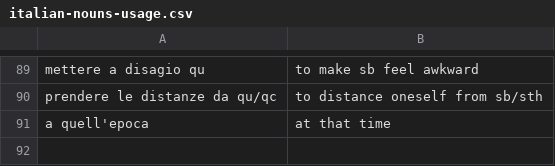
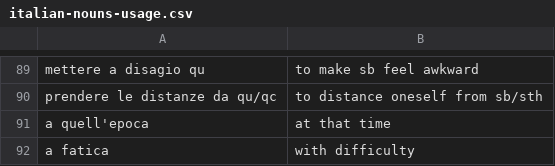
Before and after one commit to devinmiller/italian, a CSV file: flashcards/italian-nouns-usage.csv, drawn as a sheet; only a part is shown, gaps mark what is left out; the diff names each change by its address in the sheet, - before the commit and + after, or states it on an @@ line.

```diff
--- a/flashcards/italian-nouns-usage.csv
+++ b/flashcards/italian-nouns-usage.csv
+row 92: a fatica | with difficulty
```
Also changed, not shown: flashcards/italian-adjectives.csv, flashcards/italian-nouns.csv, 5 other files.
